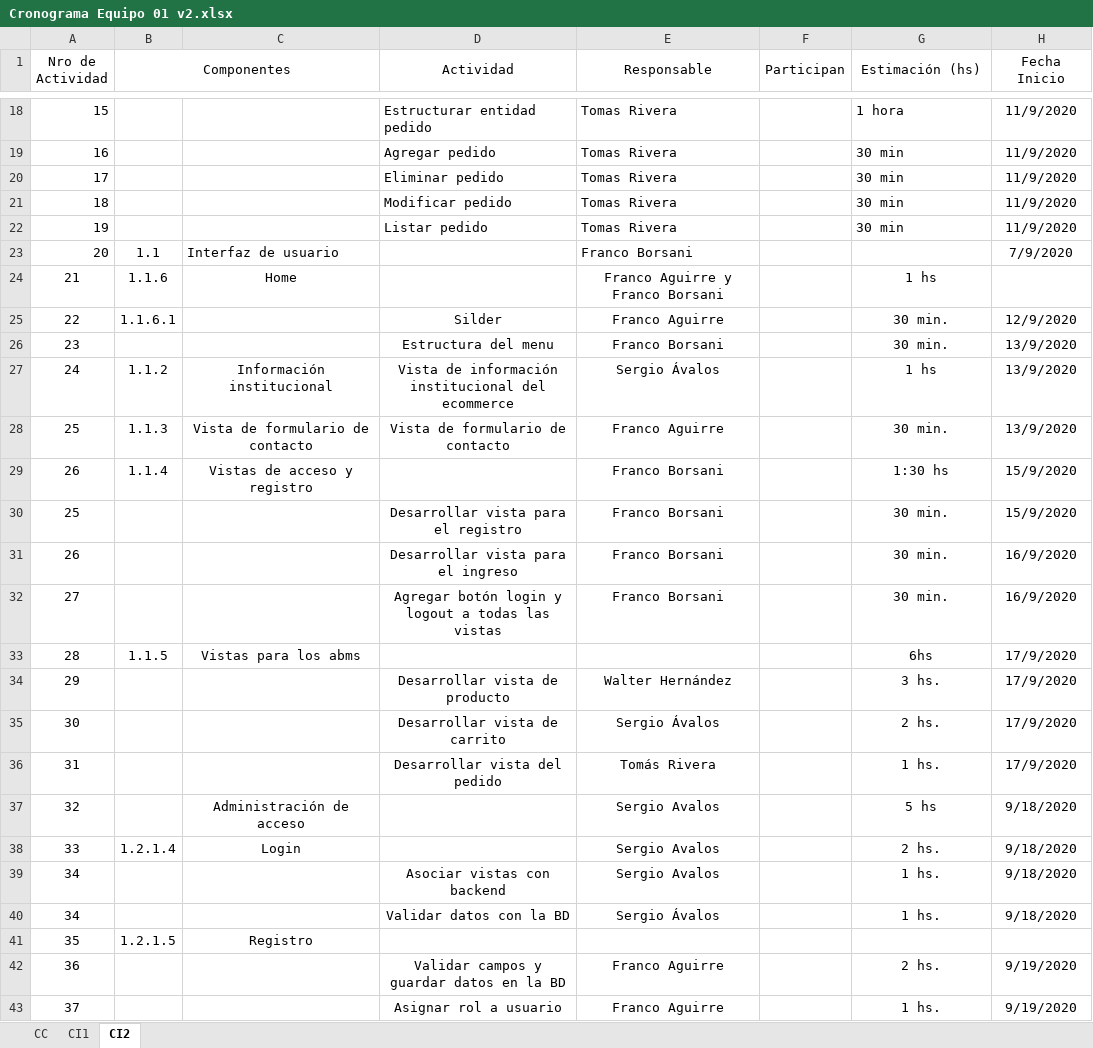
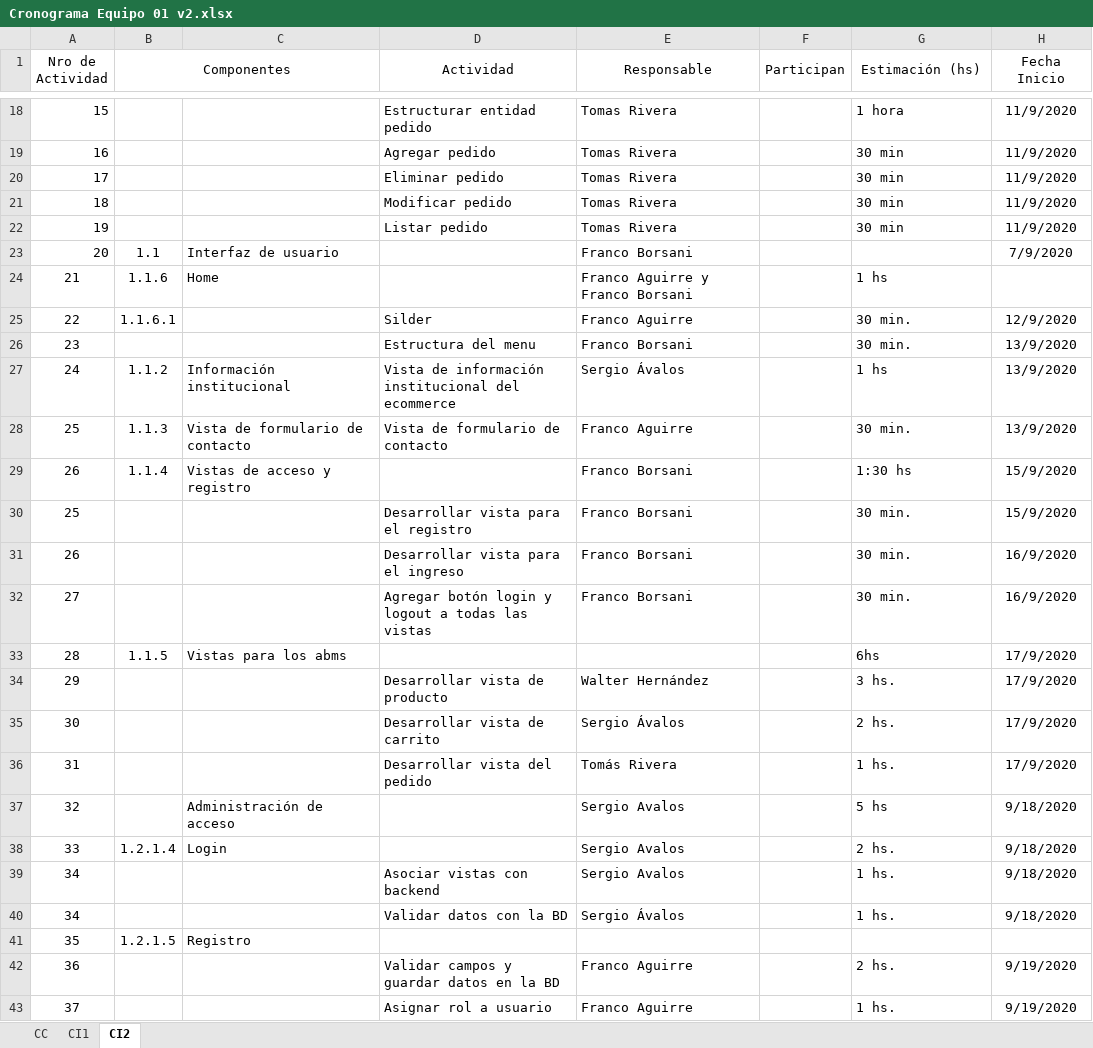
Before and after one commit to FrancoBorsani/Ecommerce-Sports, an Excel workbook: Planificación del proyecto/Cronograma Equipo 01 v2.xlsx, sheet CI2, drawn as a sheet; only a part is shown, gaps mark what is left out; values as stored, in another font and other column widths than the file's, no borders; the diff names each change by its address in the sheet, - before the commit and + after, or states it on an @@ line.

Commit message:
Cronograma por semana de ejemplo de tallado

```diff
--- a/Planificación del proyecto/Cronograma Equipo 01 v2.xlsx (sheet CI2)
+++ b/Planificación del proyecto/Cronograma Equipo 01 v2.xlsx (sheet CI2)
-C24 alignment: center
+C24 alignment: left
-E24 alignment: center
+E24 alignment: left
-G24:G40 alignment: center
+G24:G40 alignment: left
-D25:E26 alignment: center
+D25:E26 alignment: left
-C27:E28 alignment: center
+C27:E28 alignment: left
-C29 alignment: center
+C29 alignment: left
-E29 alignment: center
+E29 alignment: left
-D30:E32 alignment: center
+D30:E32 alignment: left
-C33 alignment: center
+C33 alignment: left
-D34:E36 alignment: center
+D34:E36 alignment: left
-C37:C38 alignment: center
+C37:C38 alignment: left
-E37:E38 alignment: center
+E37:E38 alignment: left
-D39:E40 alignment: center
+D39:E40 alignment: left
-C41 alignment: center
+C41 alignment: left
-D42:E43 alignment: center
+D42:E43 alignment: left
-G42:G43 alignment: center
+G42:G43 alignment: left
```
Also changed, not shown: 1 other file.
